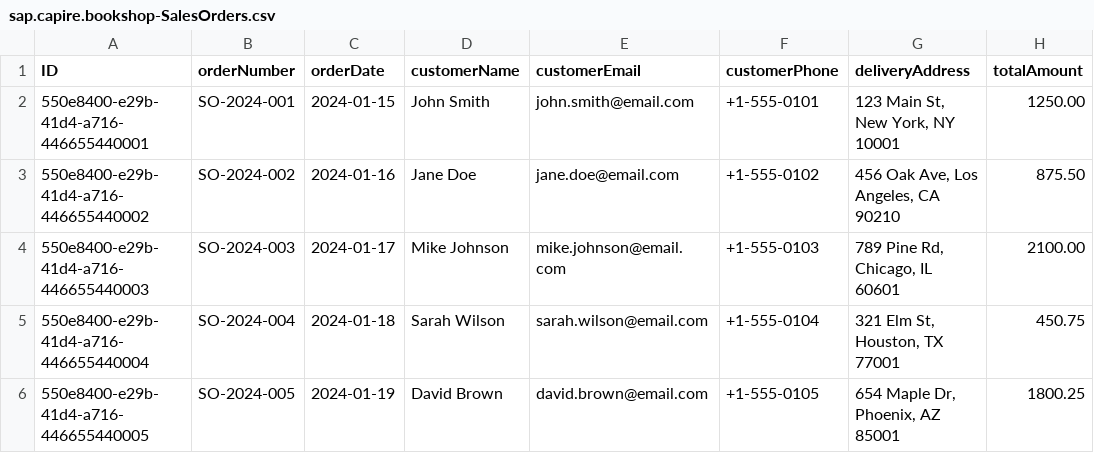
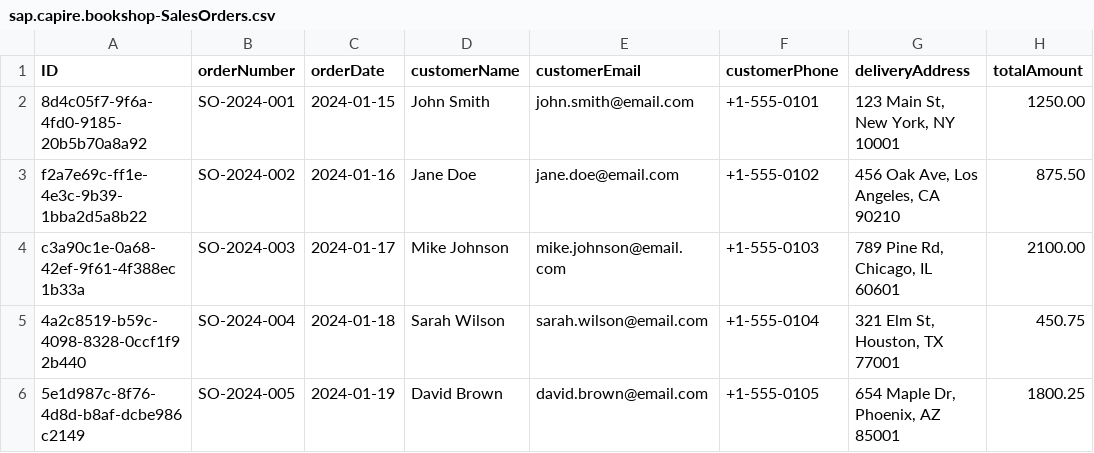
Before and after one commit to js-soft/Sample-CAP-App, a CSV file: db/data/sap.capire.bookshop-SalesOrders.csv, drawn as a sheet; only a part is shown; the diff names each change by its address in the sheet, - before the commit and + after, or states it on an @@ line.

```diff
--- a/db/data/sap.capire.bookshop-SalesOrders.csv
+++ b/db/data/sap.capire.bookshop-SalesOrders.csv
-A2 (ID): 550e8400-e29b-41d4-a716-446655440001
+A2 (ID): 8d4c05f7-9f6a-4fd0-9185-20b5b70a8a92
-A3 (ID): 550e8400-e29b-41d4-a716-446655440002
+A3 (ID): f2a7e69c-ff1e-4e3c-9b39-1bba2d5a8b22
-A4 (ID): 550e8400-e29b-41d4-a716-446655440003
+A4 (ID): c3a90c1e-0a68-42ef-9f61-4f388ec1b33a
-A5 (ID): 550e8400-e29b-41d4-a716-446655440004
+A5 (ID): 4a2c8519-b59c-4098-8328-0ccf1f92b440
-A6 (ID): 550e8400-e29b-41d4-a716-446655440005
+A6 (ID): 5e1d987c-8f76-4d8d-b8af-dcbe986c2149
```
Also changed, not shown: db/data/sap.capire.bookshop-SalesOrderItems.csv.
